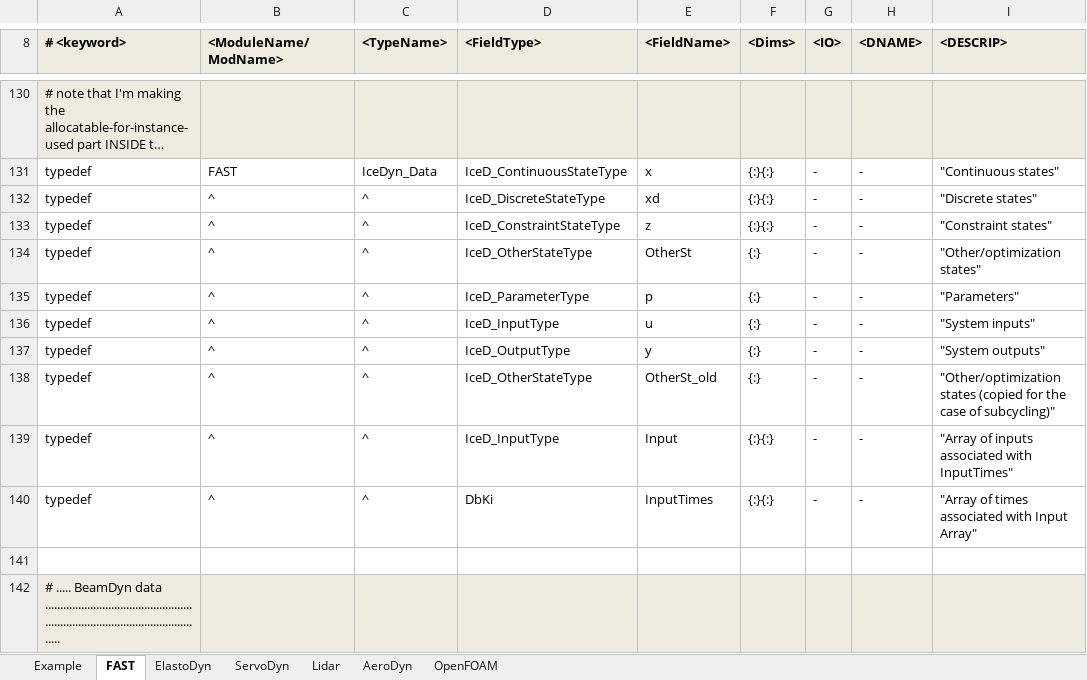
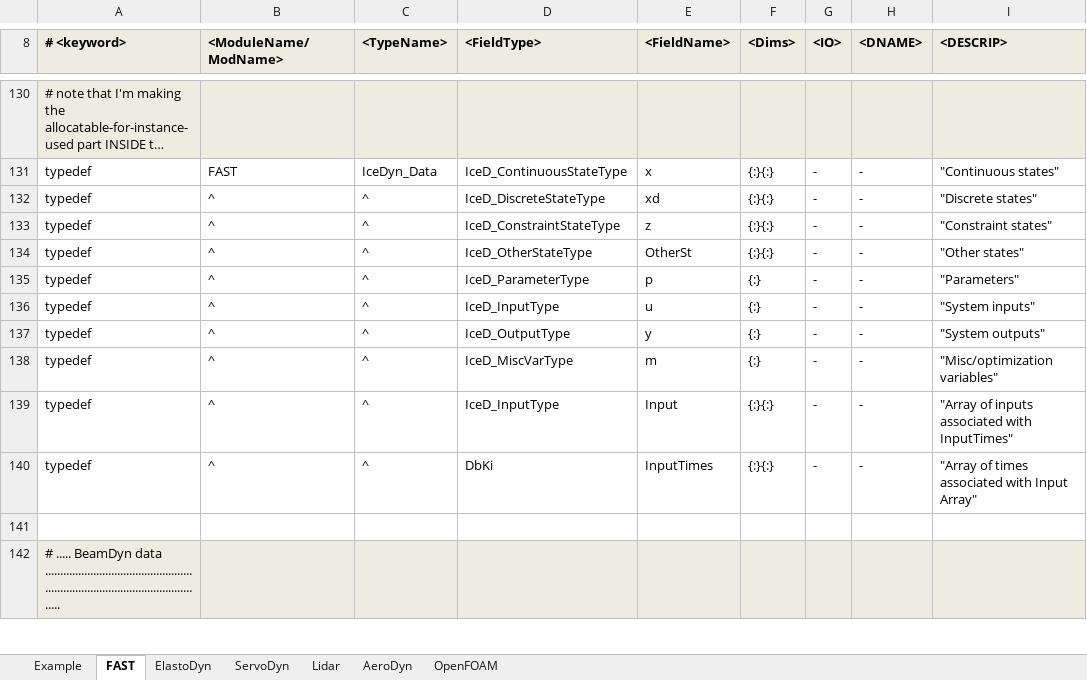
Before and after one commit to OpenFAST/openfast, an Excel workbook: modules-local/fast-library/src/RegistryEntries.xlsx, sheet FAST, drawn as a sheet; only a part is shown, gaps mark what is left out; long unchanged cells end in …; values as stored, in another font and other column widths than the file's, no borders; conditional formats not drawn; the diff names each change by its address in the sheet, - before the commit and + after, or states it on an @@ line.

Commit message:
- updated IceDyn with MiscVars - updated ReadFASTtext.m so PlotFASToutput.m can read files without units (like IceDyn's driver output)
git-svn-id: https://windsvn2.nrel.gov/FAST/branches/BJonkman@1202 10acb478-4768-415a-8850-bacdb5912d4d

Former-commit-id: 01c68c11b7ad968df6c54a913a7c7e2f733f205f

```diff
--- a/modules-local/fast-library/src/RegistryEntries.xlsx (sheet FAST)
+++ b/modules-local/fast-library/src/RegistryEntries.xlsx (sheet FAST)
-F134 (<Dims>): {:}
+F134 (<Dims>): {:}{:}
-I134 (<DESCRIP>): "Other/optimization states"
+I134 (<DESCRIP>): "Other states"
-D138 (<FieldType>): IceD_OtherStateType
+D138 (<FieldType>): IceD_MiscVarType
-E138 (<FieldName>): OtherSt_old
+E138 (<FieldName>): m
-I138 (<DESCRIP>): "Other/optimization states (copied for the case of subcycling)"
+I138 (<DESCRIP>): "Misc/optimization variables"
```
Also changed, not shown: 4 other files.
